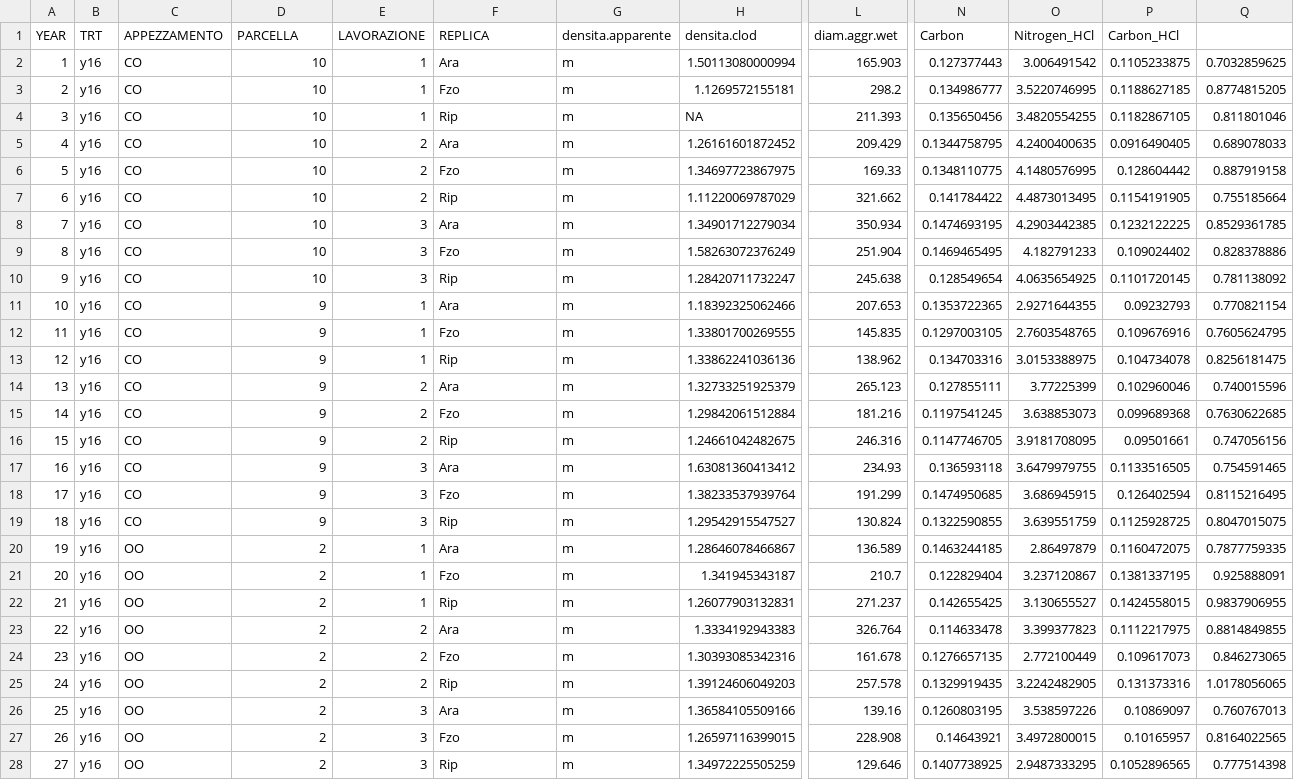
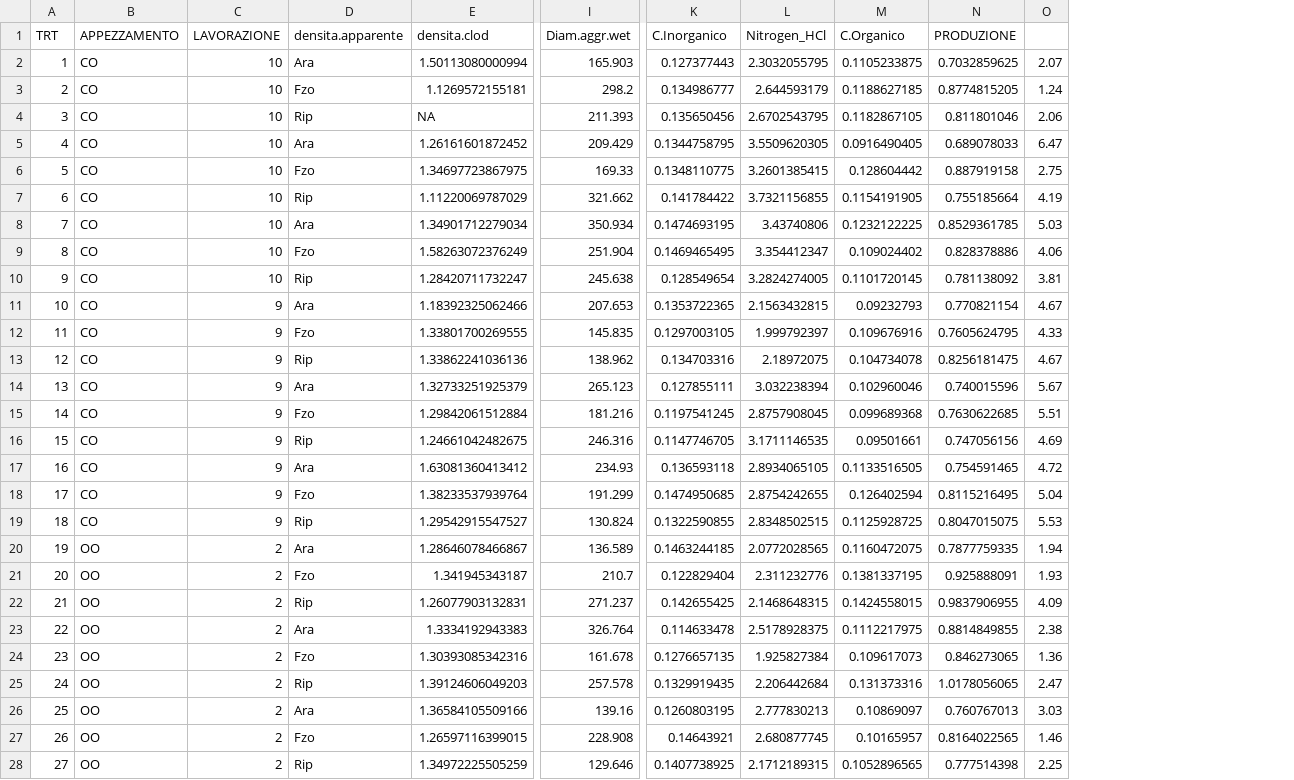
Before and after one commit to simomass/soil-characteristics-thesis, a CSV file: dati_elaborati/PerPCA.csv, drawn as a sheet; only a part is shown, gaps mark what is left out; removed rows and columns are numbered as before the commit, all else as after; the diff covers the shown part only; the diff names each change by its address in the sheet, - before the commit and + after, or states it on an @@ line.

Commit message:
provata analisi carbonio org inorg, ellissi su PCA

```diff
--- a/dati_elaborati/PerPCA.csv
+++ b/dati_elaborati/PerPCA.csv
-column B (TRT), rows 2-28: all y16
-column E (LAVORAZIONE), rows 2-28: 1 | 1 | 1 | 2 | 2 | 2 | 3 | 3 | 3 | 1 | 1 | 1 | 2 | 2 | 2 | 3 | 3 | 3 | 1 | 1 | 1 | 2 | 2 | 2 | 3 | 3 | 3
-column G (densita.apparente), rows 2-28: all m
+column O, rows 2-28: 2.07 | 1.24 | 2.06 | 6.47 | 2.75 | 4.19 | 5.03 | 4.06 | 3.81 | 4.67 | 4.33 | 4.67 | 5.67 | 5.51 | 4.69 | 4.72 | 5.04 | 5.53 | 1.94 | 1.93 | 4.09 | 2.38 | 1.36 | 2.47 | 3.03 | 1.46 | 2.25
-A1: YEAR
+A1: TRT
-C1: PARCELLA
+C1: LAVORAZIONE
-D1: REPLICA
+D1: densita.apparente
-I1: diam.aggr.wet
+I1: Diam.aggr.wet
-K1: Carbon
+K1: C.Inorganico
-M1: Carbon_HCl
+M1: C.Organico
-N1: (empty)
+N1: PRODUZIONE
-L2 (Nitrogen_HCl): 3.006491542
+L2 (Nitrogen_HCl): 2.3032055795
-L3 (Nitrogen_HCl): 3.5220746995
+L3 (Nitrogen_HCl): 2.644593179
-L4 (Nitrogen_HCl): 3.4820554255
+L4 (Nitrogen_HCl): 2.6702543795
-L5 (Nitrogen_HCl): 4.2400400635
+L5 (Nitrogen_HCl): 3.5509620305
-L6 (Nitrogen_HCl): 4.1480576995
+L6 (Nitrogen_HCl): 3.2601385415
-L7 (Nitrogen_HCl): 4.4873013495
+L7 (Nitrogen_HCl): 3.7321156855
-L8 (Nitrogen_HCl): 4.2903442385
+L8 (Nitrogen_HCl): 3.43740806
-L9 (Nitrogen_HCl): 4.182791233
+L9 (Nitrogen_HCl): 3.354412347
-L10 (Nitrogen_HCl): 4.0635654925
+L10 (Nitrogen_HCl): 3.2824274005
-L11 (Nitrogen_HCl): 2.9271644355
+L11 (Nitrogen_HCl): 2.1563432815
-L12 (Nitrogen_HCl): 2.7603548765
+L12 (Nitrogen_HCl): 1.999792397
-L13 (Nitrogen_HCl): 3.0153388975
+L13 (Nitrogen_HCl): 2.18972075
-L14 (Nitrogen_HCl): 3.77225399
+L14 (Nitrogen_HCl): 3.032238394
-L15 (Nitrogen_HCl): 3.638853073
+L15 (Nitrogen_HCl): 2.8757908045
-L16 (Nitrogen_HCl): 3.9181708095
+L16 (Nitrogen_HCl): 3.1711146535
-L17 (Nitrogen_HCl): 3.6479979755
+L17 (Nitrogen_HCl): 2.8934065105
-L18 (Nitrogen_HCl): 3.686945915
+L18 (Nitrogen_HCl): 2.8754242655
-L19 (Nitrogen_HCl): 3.639551759
+L19 (Nitrogen_HCl): 2.8348502515
-L20 (Nitrogen_HCl): 2.86497879
+L20 (Nitrogen_HCl): 2.0772028565
-L21 (Nitrogen_HCl): 3.237120867
+L21 (Nitrogen_HCl): 2.311232776
-L22 (Nitrogen_HCl): 3.130655527
+L22 (Nitrogen_HCl): 2.1468648315
-L23 (Nitrogen_HCl): 3.399377823
+L23 (Nitrogen_HCl): 2.5178928375
-L24 (Nitrogen_HCl): 2.772100449
+L24 (Nitrogen_HCl): 1.925827384
-L25 (Nitrogen_HCl): 3.2242482905
+L25 (Nitrogen_HCl): 2.206442684
-L26 (Nitrogen_HCl): 3.538597226
+L26 (Nitrogen_HCl): 2.777830213
-L27 (Nitrogen_HCl): 3.4972800015
+L27 (Nitrogen_HCl): 2.680877745
-L28 (Nitrogen_HCl): 2.9487333295
+L28 (Nitrogen_HCl): 2.1712189315
```
Also changed, not shown: 9 edited cells elsewhere in this file, 2 other files.
